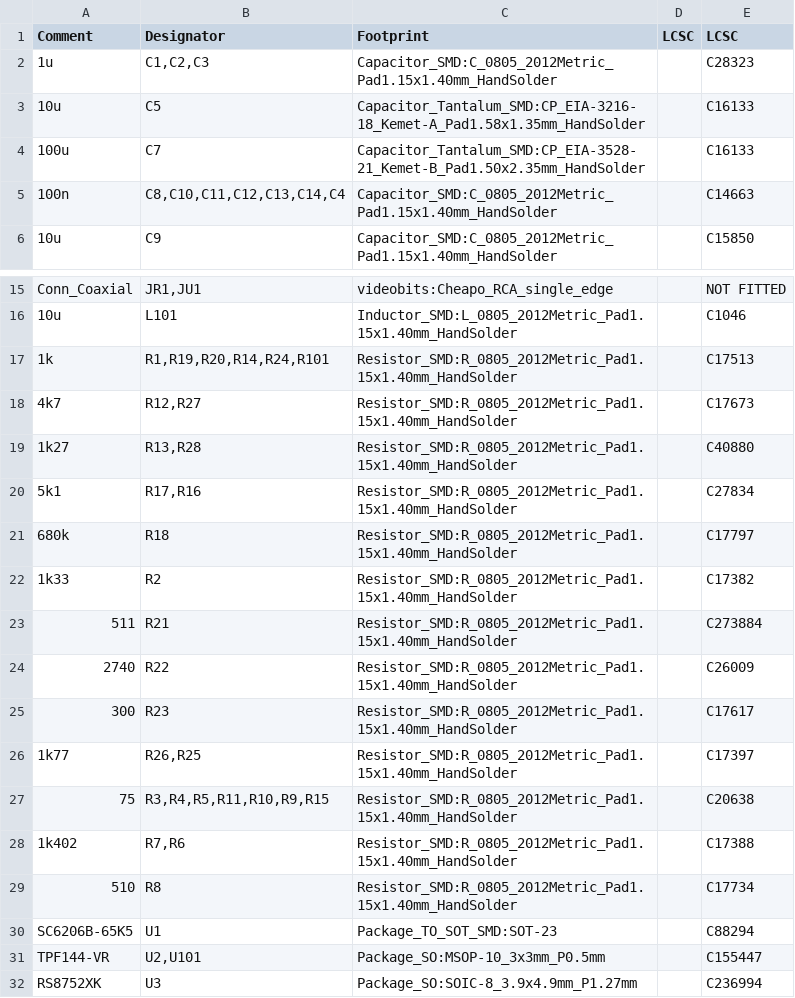
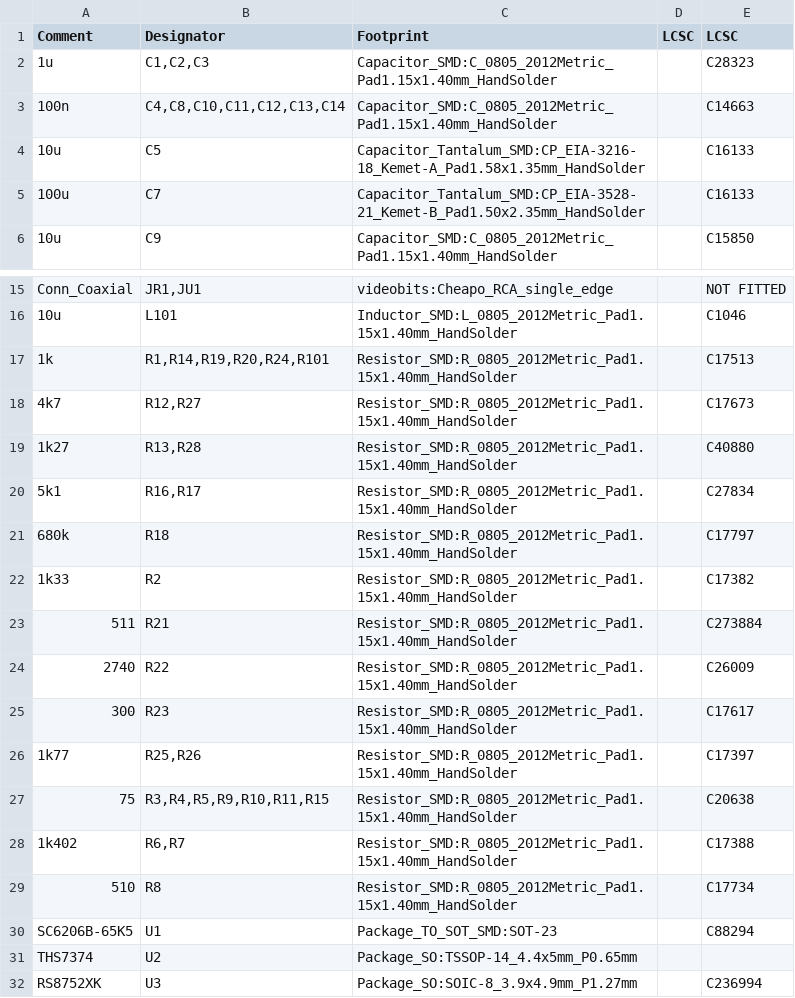
Before and after one commit to jamvanderloeff/RGB-to-component, a CSV file: RGB-to-component.csv, drawn as a sheet; only a part is shown, gaps mark what is left out.

```diff
--- a/RGB-to-component.csv
+++ b/RGB-to-component.csv
@@ -2,5 +2,5 @@ Comment,Designator,Footprint,LCSC, LCSC
 "1u","C1,C2,C3","Capacitor_SMD:C_0805_2012Metric_Pad1.15x1.40mm_HandSolder","","C28323"
+"100n","C4,C8,C10,C11,C12,C13,C14","Capacitor_SMD:C_0805_2012Metric_Pad1.15x1.40mm_HandSolder","","C14663"
 "10u","C5","Capacitor_Tantalum_SMD:CP_EIA-3216-18_Kemet-A_Pad1.58x1.35mm_HandSolder",""," C16133"
 "100u","C7","Capacitor_Tantalum_SMD:CP_EIA-3528-21_Kemet-B_Pad1.50x2.35mm_HandSolder",""," C16133"
-"100n","C8,C10,C11,C12,C13,C14,C4","Capacitor_SMD:C_0805_2012Metric_Pad1.15x1.40mm_HandSolder","","C14663"
 "10u","C9","Capacitor_SMD:C_0805_2012Metric_Pad1.15x1.40mm_HandSolder","","C15850"
@@ -16,6 +16,6 @@ Comment,Designator,Footprint,LCSC, LCSC
 "10u","L101","Inductor_SMD:L_0805_2012Metric_Pad1.15x1.40mm_HandSolder","","C1046"
-"1k","R1,R19,R20,R14,R24,R101","Resistor_SMD:R_0805_2012Metric_Pad1.15x1.40mm_HandSolder","","C17513"
+"1k","R1,R14,R19,R20,R24,R101","Resistor_SMD:R_0805_2012Metric_Pad1.15x1.40mm_HandSolder","","C17513"
 "4k7","R12,R27","Resistor_SMD:R_0805_2012Metric_Pad1.15x1.40mm_HandSolder","","C17673"
 "1k27","R13,R28","Resistor_SMD:R_0805_2012Metric_Pad1.15x1.40mm_HandSolder","","C40880"
-"5k1","R17,R16","Resistor_SMD:R_0805_2012Metric_Pad1.15x1.40mm_HandSolder","","C27834"
+"5k1","R16,R17","Resistor_SMD:R_0805_2012Metric_Pad1.15x1.40mm_HandSolder","","C27834"
 "680k","R18","Resistor_SMD:R_0805_2012Metric_Pad1.15x1.40mm_HandSolder","","C17797"
@@ -25,8 +25,8 @@ Comment,Designator,Footprint,LCSC, LCSC
 "300","R23","Resistor_SMD:R_0805_2012Metric_Pad1.15x1.40mm_HandSolder","","C17617"
-"1k77","R26,R25","Resistor_SMD:R_0805_2012Metric_Pad1.15x1.40mm_HandSolder","","C17397"
-"75","R3,R4,R5,R11,R10,R9,R15","Resistor_SMD:R_0805_2012Metric_Pad1.15x1.40mm_HandSolder","","C20638"
-"1k402","R7,R6","Resistor_SMD:R_0805_2012Metric_Pad1.15x1.40mm_HandSolder","","C17388"
+"1k77","R25,R26","Resistor_SMD:R_0805_2012Metric_Pad1.15x1.40mm_HandSolder","","C17397"
+"75","R3,R4,R5,R9,R10,R11,R15","Resistor_SMD:R_0805_2012Metric_Pad1.15x1.40mm_HandSolder","","C20638"
+"1k402","R6,R7","Resistor_SMD:R_0805_2012Metric_Pad1.15x1.40mm_HandSolder","","C17388"
 "510","R8","Resistor_SMD:R_0805_2012Metric_Pad1.15x1.40mm_HandSolder","","C17734"
 "SC6206B-65K5","U1","Package_TO_SOT_SMD:SOT-23","","C88294"
-"TPF144-VR","U2,U101","Package_SO:MSOP-10_3x3mm_P0.5mm","","C155447"
+"THS7374","U2","Package_SO:TSSOP-14_4.4x5mm_P0.65mm",""
 "RS8752XK","U3","Package_SO:SOIC-8_3.9x4.9mm_P1.27mm","","C236994"
```
Also changed, not shown: gerbs-single/RGB-to-component-top-pos.csv, 14 other files.
